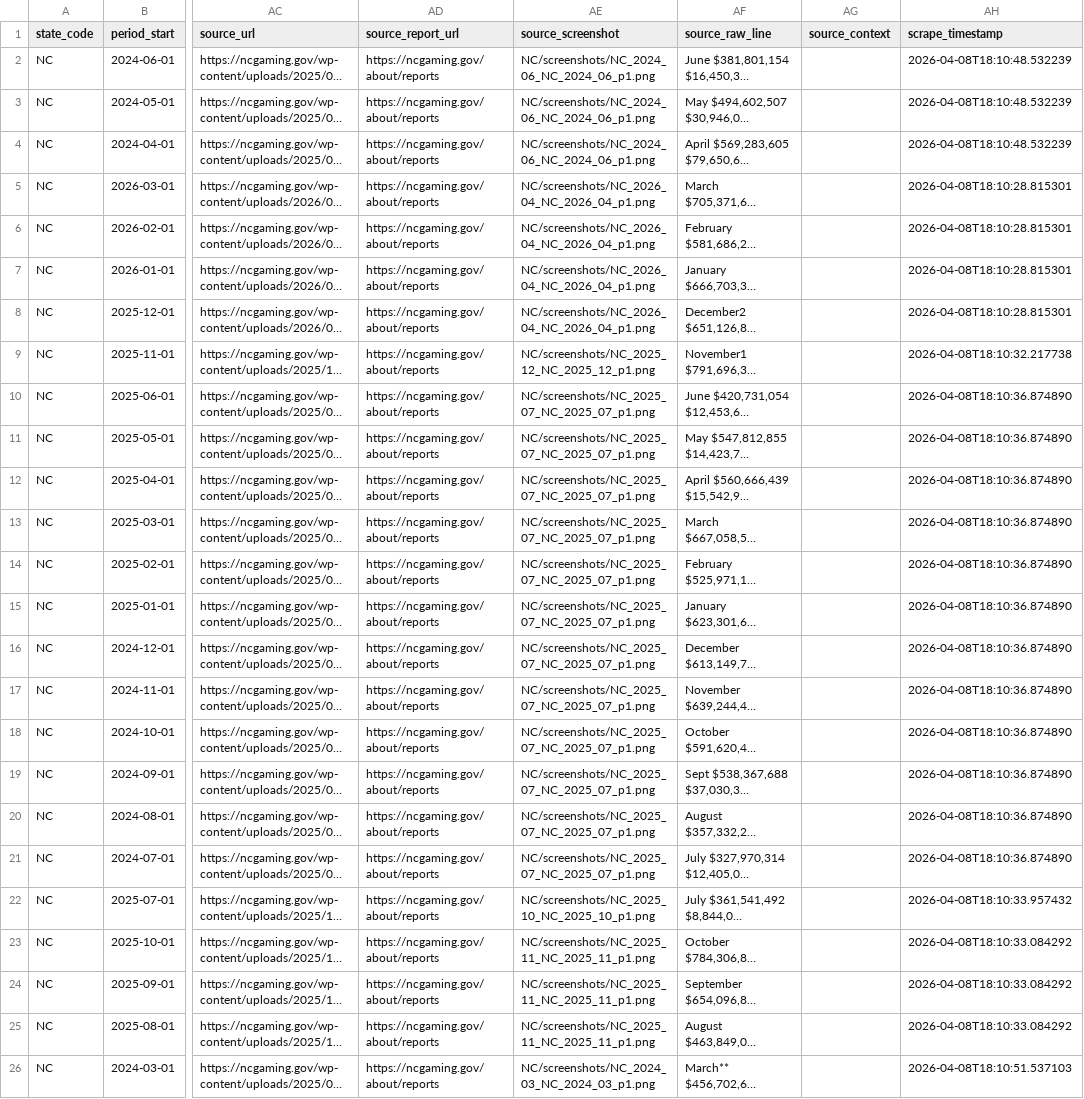
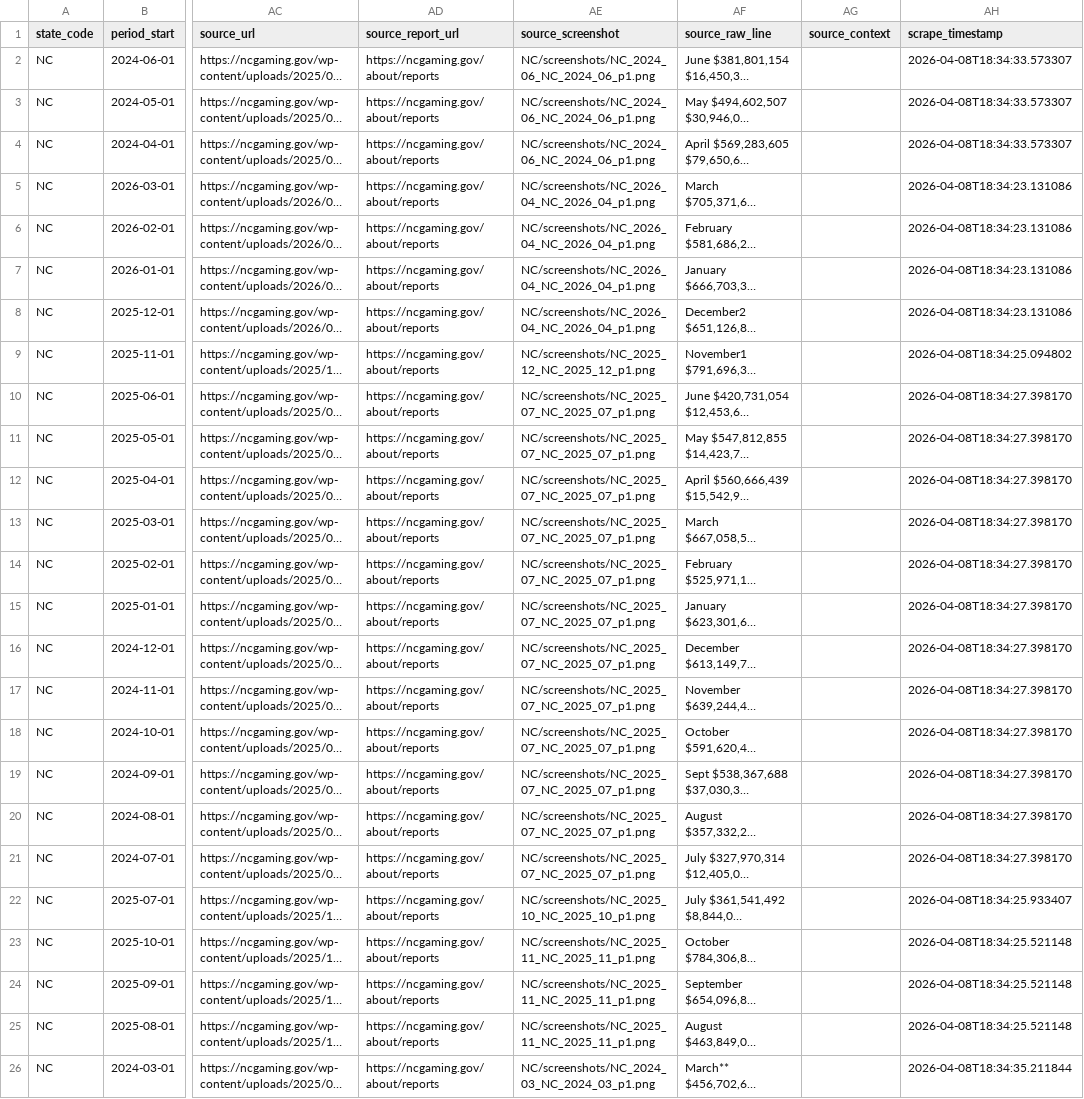
Before and after one commit to nosherzapoo/osb-trackerv0, a CSV file: dashboard/public/data/NC.csv, drawn as a sheet; only a part is shown, gaps mark what is left out; long unchanged cells end in …; the diff names each change by its address in the sheet, - before the commit and + after, or states it on an @@ line.

```diff
--- a/dashboard/public/data/NC.csv
+++ b/dashboard/public/data/NC.csv
-AH2:AH4 (scrape_timestamp): 2026-04-08T18:10:48.532239
+AH2:AH4 (scrape_timestamp): 2026-04-08T18:34:33.573307
-AH5:AH8 (scrape_timestamp): 2026-04-08T18:10:28.815301
+AH5:AH8 (scrape_timestamp): 2026-04-08T18:34:23.131086
-AH9 (scrape_timestamp): 2026-04-08T18:10:32.217738
+AH9 (scrape_timestamp): 2026-04-08T18:34:25.094802
-AH10:AH21 (scrape_timestamp): 2026-04-08T18:10:36.874890
+AH10:AH21 (scrape_timestamp): 2026-04-08T18:34:27.398170
-AH22 (scrape_timestamp): 2026-04-08T18:10:33.957432
+AH22 (scrape_timestamp): 2026-04-08T18:34:25.933407
-AH23:AH25 (scrape_timestamp): 2026-04-08T18:10:33.084292
+AH23:AH25 (scrape_timestamp): 2026-04-08T18:34:25.521148
-AH26 (scrape_timestamp): 2026-04-08T18:10:51.537103
+AH26 (scrape_timestamp): 2026-04-08T18:34:35.211844
```
Also changed, not shown: data/processed/NC.csv, 53 other files.
